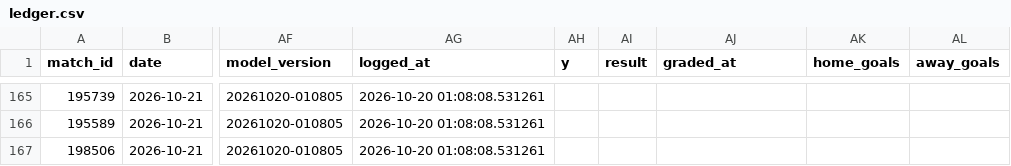
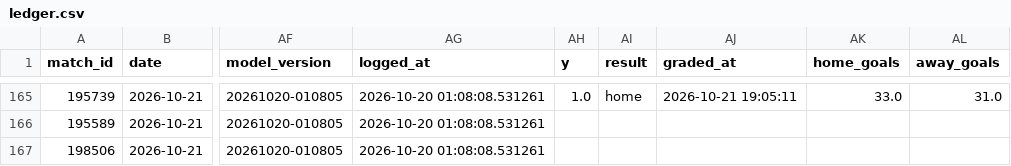
Before and after one commit to jaysantmyer-spec/vegcatbat, a CSV file: data/ledger.csv, drawn as a sheet; only a part is shown, gaps mark what is left out; the diff covers the shown part only; the diff names each change by its address in the sheet, - before the commit and + after, or states it on an @@ line.

```diff
--- a/data/ledger.csv
+++ b/data/ledger.csv
-AH165 (y): (empty)
+AH165 (y): 1.0
-AI165 (result): (empty)
+AI165 (result): home
-AJ165 (graded_at): (empty)
+AJ165 (graded_at): 2026-10-21 19:05:11
-AK165 (home_goals): (empty)
+AK165 (home_goals): 33.0
-AL165 (away_goals): (empty)
+AL165 (away_goals): 31.0
```
Also changed, not shown: 45 edited cells elsewhere in this file, data/matches.csv, data/predictions.csv, 5 other files.
